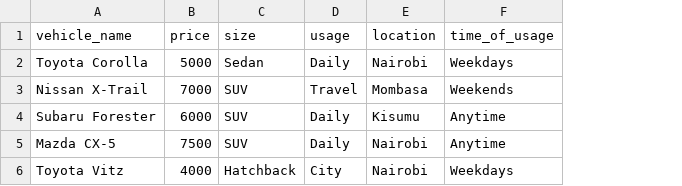
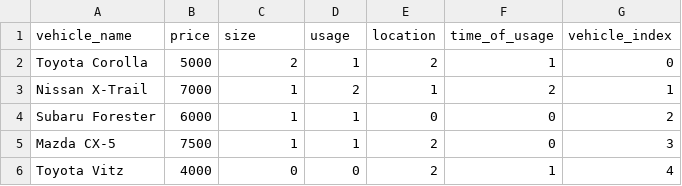
Before and after one commit to Pha12thom/vrecommendation, a CSV file: vehicle.csv, drawn as a sheet; the diff names each change by its address in the sheet, - before the commit and + after, or states it on an @@ line.

```diff
--- a/vehicle.csv
+++ b/vehicle.csv
+column G (vehicle_index), rows 2-6: 0 | 1 | 2 | 3 | 4
-C2 (size): Sedan
+C2 (size): 2
-D2 (usage): Daily
+D2 (usage): 1
-E2 (location): Nairobi
+E2 (location): 2
-F2 (time_of_usage): Weekdays
+F2 (time_of_usage): 1
-C3:C5 (size): SUV
+C3:C5 (size): 1
-D3 (usage): Travel
+D3 (usage): 2
-E3 (location): Mombasa
+E3 (location): 1
-F3 (time_of_usage): Weekends
+F3 (time_of_usage): 2
-D4:D5 (usage): Daily
+D4:D5 (usage): 1
-E4 (location): Kisumu
+E4 (location): 0
-F4:F5 (time_of_usage): Anytime
+F4:F5 (time_of_usage): 0
-E5:E6 (location): Nairobi
+E5:E6 (location): 2
-C6 (size): Hatchback
+C6 (size): 0
-D6 (usage): City
+D6 (usage): 0
-F6 (time_of_usage): Weekdays
+F6 (time_of_usage): 1
```
Also changed, not shown: 6 other files.
